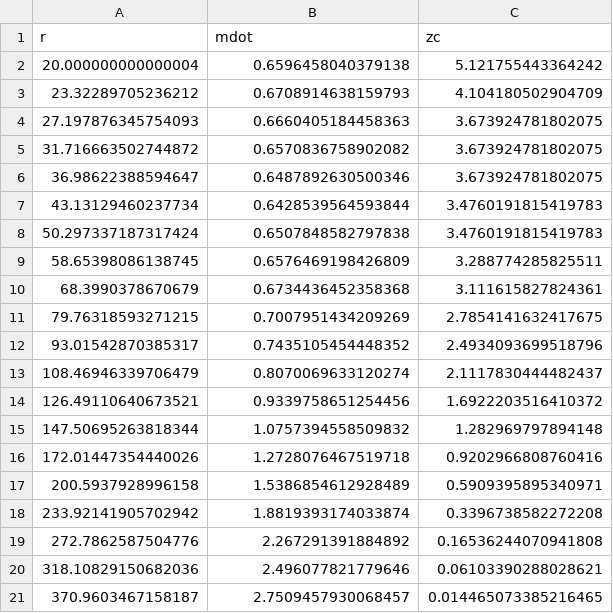
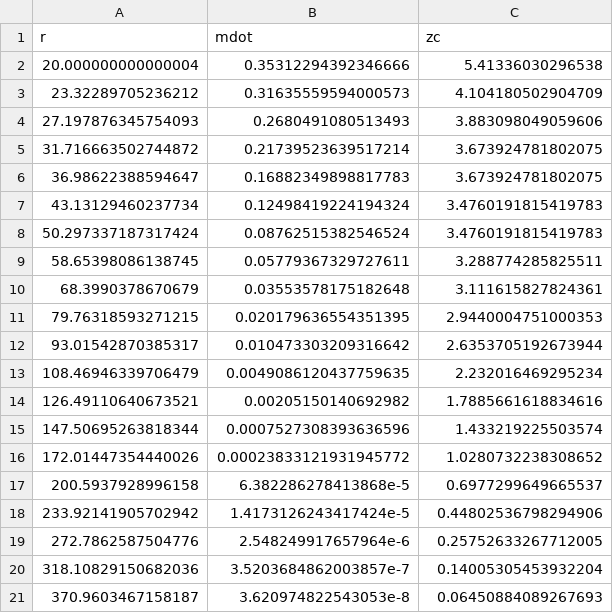
Before and after one commit to arnauqb/Qwind.jl, a CSV file: src/initial_conditions/critical_points_data/M_1.0e9_mdot_0.01.csv, drawn as a sheet.

```diff
--- a/src/initial_conditions/critical_points_data/M_1.0e9_mdot_0.01.csv
+++ b/src/initial_conditions/critical_points_data/M_1.0e9_mdot_0.01.csv
@@ -1,21 +1,21 @@
 r,mdot,zc
-20.000000000000004,0.6596458040379138,5.121755443364242
-23.32289705236212,0.6708914638159793,4.104180502904709
-27.197876345754093,0.6660405184458363,3.673924781802075
-31.716663502744872,0.6570836758902082,3.673924781802075
-36.98622388594647,0.6487892630500346,3.673924781802075
-43.13129460237734,0.6428539564593844,3.4760191815419783
-50.297337187317424,0.6507848582797838,3.4760191815419783
-58.65398086138745,0.6576469198426809,3.288774285825511
-68.3990378670679,0.6734436452358368,3.111615827824361
-79.76318593271215,0.7007951434209269,2.7854141632417675
-93.01542870385317,0.7435105454448352,2.4934093699518796
-108.46946339706479,0.8070069633120274,2.1117830444482437
-126.49110640673521,0.9339758651254456,1.6922203516410372
-147.50695263818344,1.0757394558509832,1.282969797894148
-172.01447354440026,1.2728076467519718,0.9202966808760416
-200.5937928996158,1.5386854612928489,0.5909395895340971
-233.92141905702942,1.8819393174033874,0.3396738582272208
-272.7862587504776,2.267291391884892,0.16536244070941808
-318.10829150682036,2.496077821779646,0.06103390288028621
-370.9603467158187,2.7509457930068457,0.014465073385216465
+20.000000000000004,0.35312294392346666,5.41336030296538
+23.32289705236212,0.31635559594000573,4.104180502904709
+27.197876345754093,0.2680491080513493,3.883098049059606
+31.716663502744872,0.21739523639517214,3.673924781802075
+36.98622388594647,0.16882349898817783,3.673924781802075
+43.13129460237734,0.12498419224194324,3.4760191815419783
+50.297337187317424,0.08762515382546524,3.4760191815419783
+58.65398086138745,0.05779367329727611,3.288774285825511
+68.3990378670679,0.03553578175182648,3.111615827824361
+79.76318593271215,0.020179636554351395,2.9440004751000353
+93.01542870385317,0.010473303209316642,2.6353705192673944
+108.46946339706479,0.0049086120437759635,2.232016469295234
+126.49110640673521,0.00205150140692982,1.7885661618834616
+147.50695263818344,0.0007527308393636596,1.433219225503574
+172.01447354440026,0.00023833121931945772,1.0280732238308652
+200.5937928996158,6.382286278413868e-5,0.6977299649665537
+233.92141905702942,1.4173126243417424e-5,0.44802536798294906
+272.7862587504776,2.548249917657964e-6,0.25752633267712005
+318.10829150682036,3.5203684862003857e-7,0.14005305453932204
+370.9603467158187,3.620974822543053e-8,0.06450884089267693
```
Also changed, not shown: src/initial_conditions/critical_points_data/M_1.0e7_mdot_0.01.csv, src/initial_conditions/critical_points_data/M_1.0e7_mdot_0.05.csv, 15 other files.
